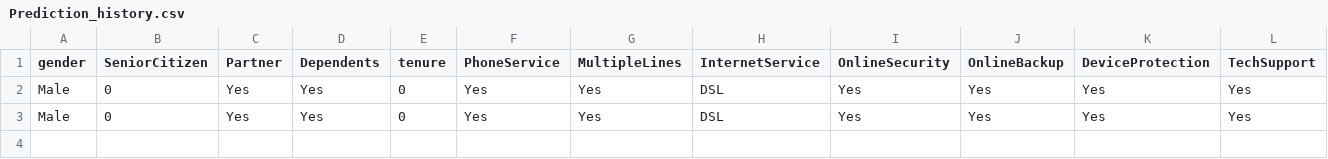
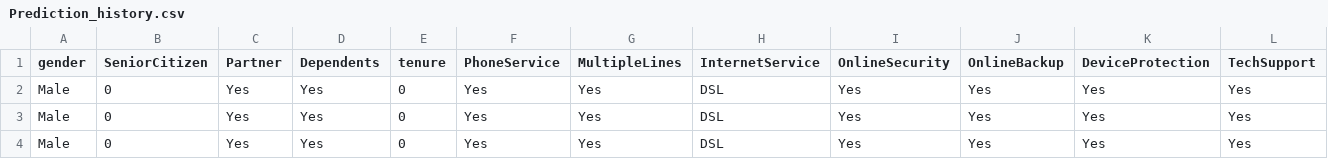
Before and after one commit to Abessolo-26/Churn_Prediction_App, a CSV file: data/Prediction_history.csv, drawn as a sheet; only a part is shown; rows hold the shown columns only; the diff names each change by its address in the sheet, - before the commit and + after, or states it on an @@ line.

```diff
--- a/data/Prediction_history.csv
+++ b/data/Prediction_history.csv
+row 4: Male | 0 | Yes | Yes | 0 | Yes | Yes | DSL | Yes | Yes | Yes | Yes
```
Also changed, not shown: 1 other file.
